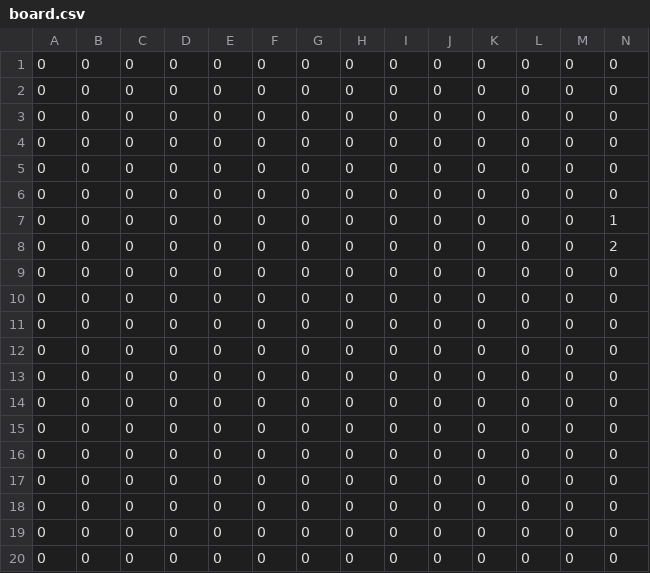
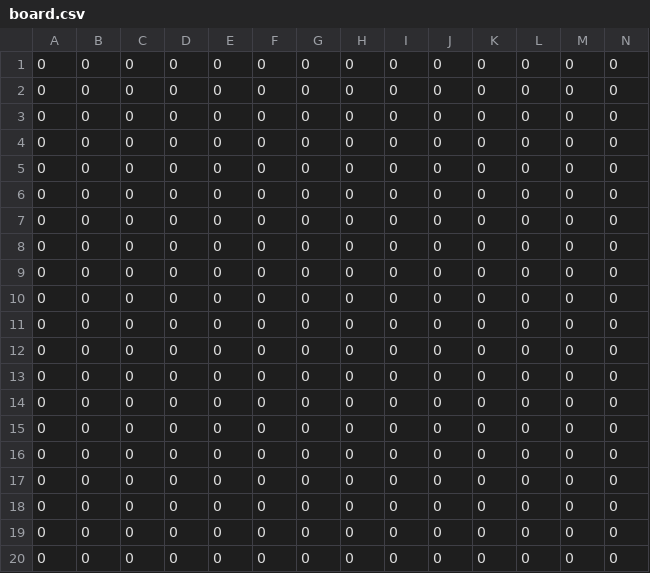
Before and after one commit to jackie4289/Blokus, a CSV file: board.csv, drawn as a sheet; only a part is shown; removed rows and columns are numbered as before the commit, all else as after; rows hold the shown columns only; the diff names each change by its address in the sheet, - before the commit and + after, or states it on an @@ line.

```diff
--- a/board.csv
+++ b/board.csv
-row 7: 0 | 0 | 0 | 0 | 0 | 0 | 0 | 0 | 0 | 0 | 0 | 0 | 0 | 1
-row 8: 0 | 0 | 0 | 0 | 0 | 0 | 0 | 0 | 0 | 0 | 0 | 0 | 0 | 2
+row 8: 0 | 0 | 0 | 0 | 0 | 0 | 0 | 0 | 0 | 0 | 0 | 0 | 0 | 0
+row 9: 0 | 0 | 0 | 0 | 0 | 0 | 0 | 0 | 0 | 0 | 0 | 0 | 0 | 0
```
Also changed, not shown: 1 other file.
